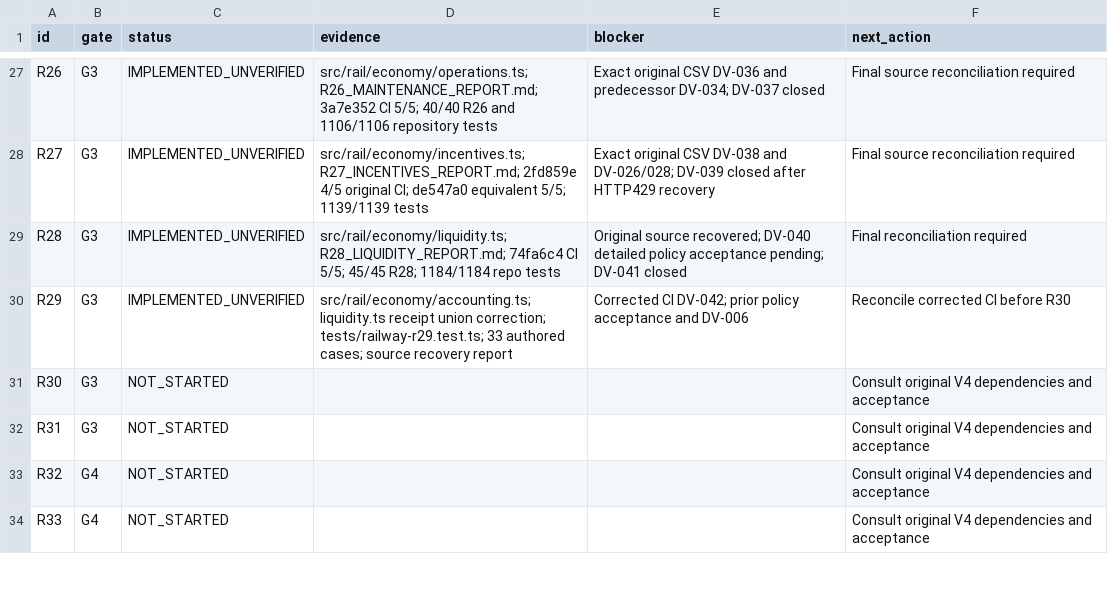
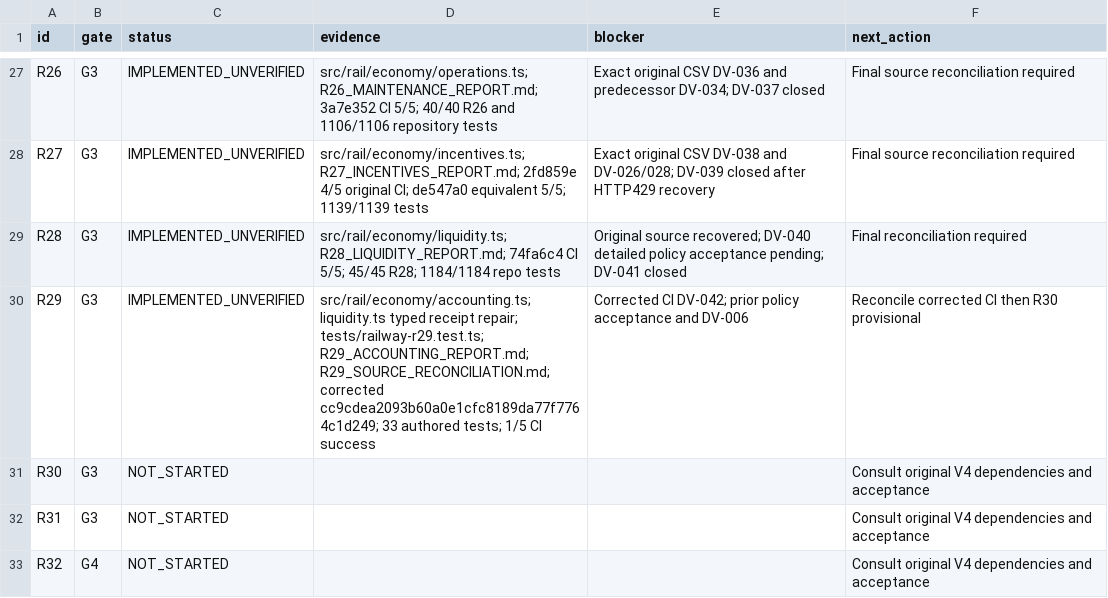
Before and after one commit to S2zxx0zxx/Railway-Ceo-, a CSV file: docs/railway/EXECUTION_LEDGER.csv, drawn as a sheet; only a part is shown, gaps mark what is left out; the shorter side is filled out with more unchanged rows.

Commit message:
R29: checkpoint corrected accounting source and CI evidence

```diff
--- a/docs/railway/EXECUTION_LEDGER.csv
+++ b/docs/railway/EXECUTION_LEDGER.csv
@@ -29,3 +29,3 @@ R27,G3,IMPLEMENTED_UNVERIFIED,src/rail/economy/incentives.ts; R27_INCENTIVES_REP
 R28,G3,IMPLEMENTED_UNVERIFIED,src/rail/economy/liquidity.ts; R28_LIQUIDITY_REPORT.md; 74fa6c4 CI 5/5; 45/45 R28; 1184/1184 repo tests,Original source recovered; DV-040 detailed policy acceptance pending; DV-041 closed,Final reconciliation required
-R29,G3,IMPLEMENTED_UNVERIFIED,src/rail/economy/accounting.ts; liquidity.ts receipt union correction; tests/railway-r29.test.ts; 33 authored cases; source recovery report,Corrected CI DV-042; prior policy acceptance and DV-006,Reconcile corrected CI before R30
+R29,G3,IMPLEMENTED_UNVERIFIED,src/rail/economy/accounting.ts; liquidity.ts typed receipt repair; tests/railway-r29.test.ts; R29_ACCOUNTING_REPORT.md; R29_SOURCE_RECONCILIATION.md; corrected cc9cdea2093b60a0e1cfc8189da77f7764c1d249; 33 authored tests; 1/5 CI success,Corrected CI DV-042; prior policy acceptance and DV-006,Reconcile corrected CI then R30 provisional
 R30,G3,NOT_STARTED,,,Consult original V4 dependencies and acceptance
```
Also changed, not shown: docs/railway/DEFERRED_VERIFICATION.csv, 2 other files.
